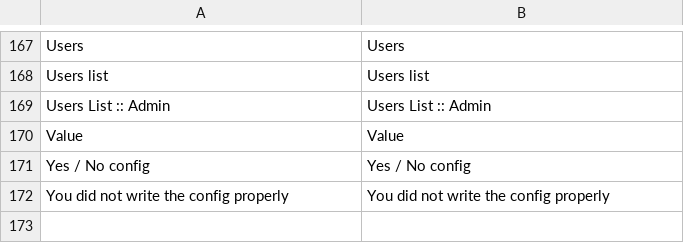
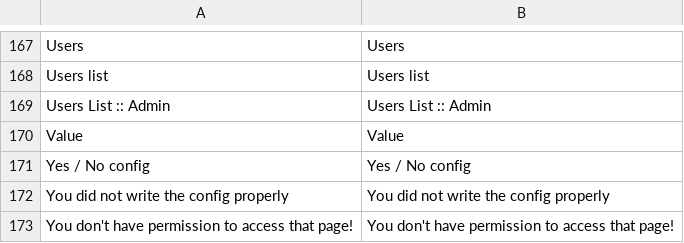
Before and after one commit to gabipatru/st, a CSV file: _translations/en_EN/admin.csv, drawn as a sheet; only a part is shown, gaps mark what is left out.

Commit message:
Added simple ACL check in admin

```diff
--- a/_translations/en_EN/admin.csv
+++ b/_translations/en_EN/admin.csv
@@ -172 +172,2 @@
 "You did not write the config properly","You did not write the config properly"
+"You don't have permission to access that page!","You don't have permission to access that page!"
```
Also changed, not shown: _translations/ro_RO/admin.csv, 5 other files.
